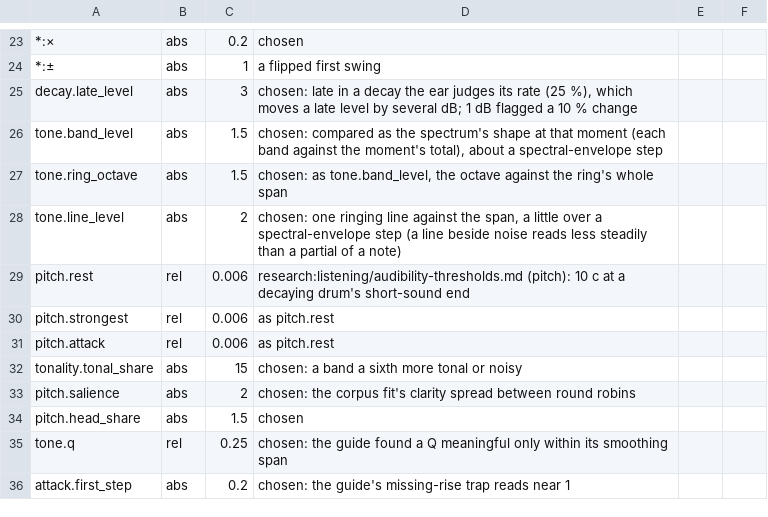
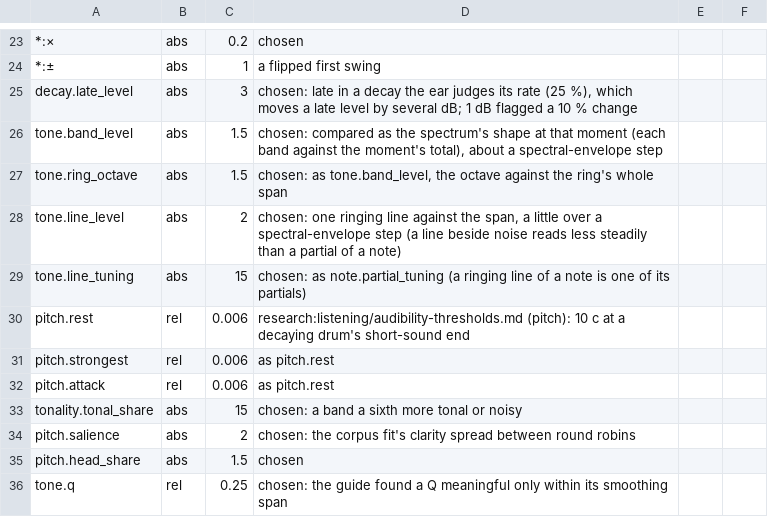
Before and after one commit to mxm-audio/mxm-tools, a TSV file: crates/mxm-listening/data/thresholds.tsv, drawn as a sheet; only a part is shown, gaps mark what is left out; the shorter side is filled out with more unchanged rows.

```diff
--- a/crates/mxm-listening/data/thresholds.tsv
+++ b/crates/mxm-listening/data/thresholds.tsv
@@ -28,2 +28,3 @@ tone.ring_octave	abs	1.5	chosen: as tone.band_level, the octave against the ring
 tone.line_level	abs	2	chosen: one ringing line against the span, a little over a spectral-envelope step (a line beside noise reads less steadily than a partial of a note)
+tone.line_tuning	abs	15	chosen: as note.partial_tuning (a ringing line of a note is one of its partials)
 pitch.rest	rel	0.006	research:listening/audibility-thresholds.md (pitch): 10 c at a decaying drum's short-sound end
```
Also changed, not shown: crates/mxm-listening/data/glossary.tsv, crates/mxm-listening/data/vocabulary.tsv, 6 other files.
